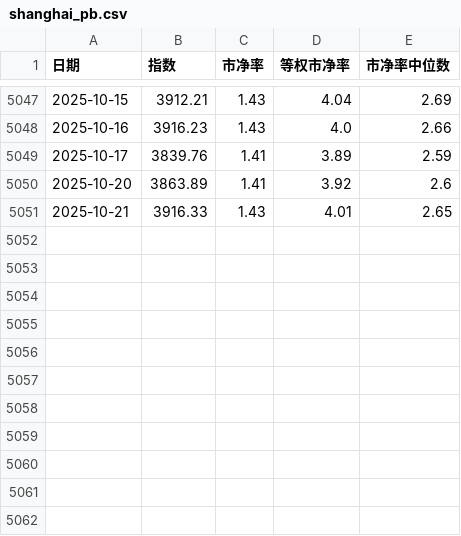
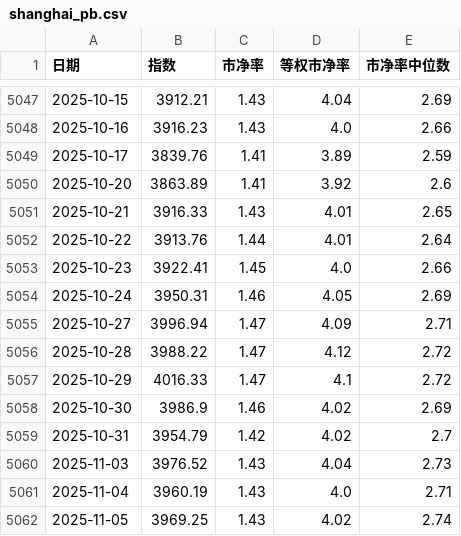
Before and after one commit to zhang1987wing/labs, a CSV file: stock/data/fundamentals/shanghai_pb.csv, drawn as a sheet; only a part is shown, gaps mark what is left out.

```diff
--- a/stock/data/fundamentals/shanghai_pb.csv
+++ b/stock/data/fundamentals/shanghai_pb.csv
@@ -5051 +5051,12 @@
 2025-10-21,3916.33,1.43,4.01,2.65
+2025-10-22,3913.76,1.44,4.01,2.64
+2025-10-23,3922.41,1.45,4.0,2.66
+2025-10-24,3950.31,1.46,4.05,2.69
+2025-10-27,3996.94,1.47,4.09,2.71
+2025-10-28,3988.22,1.47,4.12,2.72
+2025-10-29,4016.33,1.47,4.1,2.72
+2025-10-30,3986.9,1.46,4.02,2.69
+2025-10-31,3954.79,1.42,4.02,2.7
+2025-11-03,3976.52,1.43,4.04,2.73
+2025-11-04,3960.19,1.43,4.0,2.71
+2025-11-05,3969.25,1.43,4.02,2.74
```
Also changed, not shown: stock/data/fundamentals/csi_all_index.csv, stock/data/fundamentals/cyb_index.csv, 9 other files.
